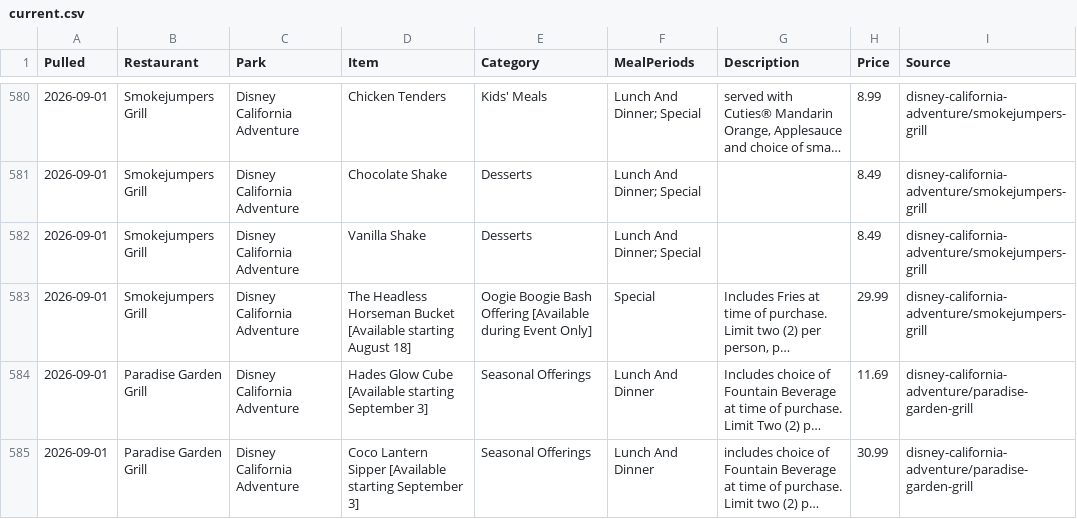
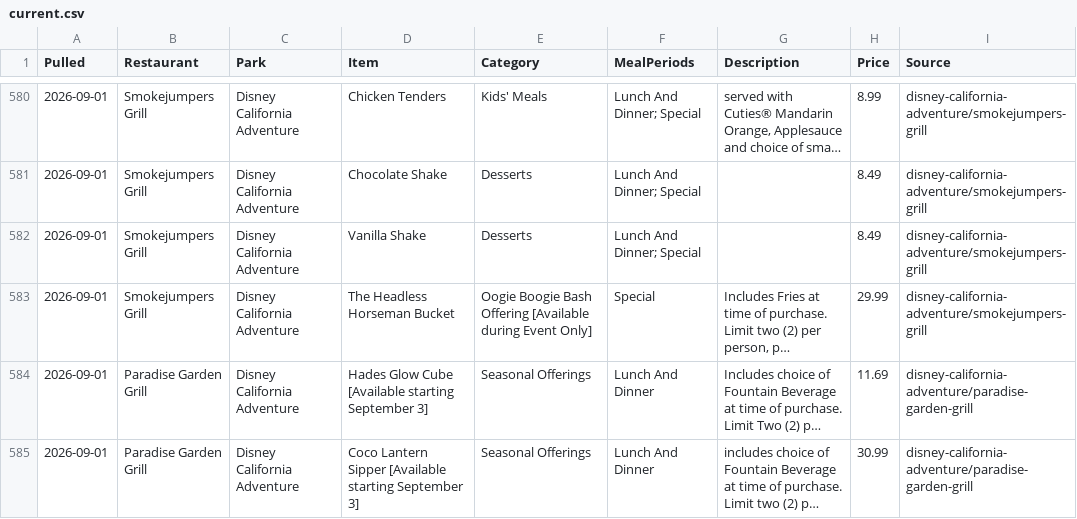
Before and after one commit to scoopdisney/disney-menu-watch, a CSV file: data/current.csv, drawn as a sheet; only a part is shown, gaps mark what is left out; long unchanged cells end in …; the diff names each change by its address in the sheet, - before the commit and + after, or states it on an @@ line.

```diff
--- a/data/current.csv
+++ b/data/current.csv
-D583 (Item): The Headless Horseman Bucket [Available starting August 18]
+D583 (Item): The Headless Horseman Bucket
```
